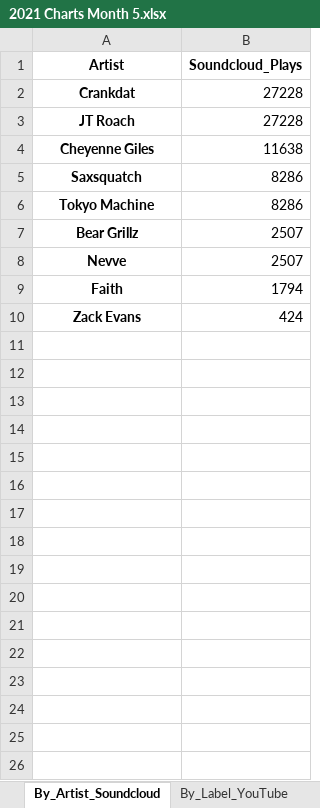
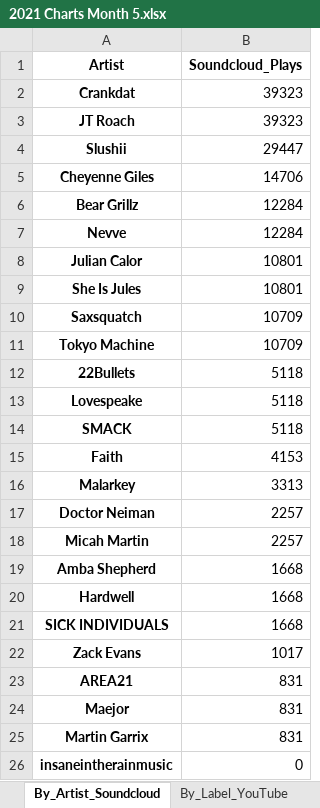
Before and after one commit to Dyl-M/music_charts, an Excel workbook: monthly_reports/monthly_data/2021 Charts Month 5.xlsx, sheet By_Artist_Soundcloud, drawn as a sheet; values as stored, in another font and other column widths than the file's, no borders; removed rows and columns are numbered as before the commit, all else as after; the diff names each change by its address in the sheet, - before the commit and + after, or states it on an @@ line.

```diff
--- a/monthly_reports/monthly_data/2021 Charts Month 5.xlsx (sheet By_Artist_Soundcloud)
+++ b/monthly_reports/monthly_data/2021 Charts Month 5.xlsx (sheet By_Artist_Soundcloud)
-B2:B3 (Soundcloud_Plays): 27228
+B2:B3 (Soundcloud_Plays): 39323
+row 4: Slushii | 29447
-B5 (Soundcloud_Plays): 11638
+B5 (Soundcloud_Plays): 14706
-row 5: Saxsquatch | 8286
-row 6: Tokyo Machine | 8286
-B6:B7 (Soundcloud_Plays): 2507
+B6:B7 (Soundcloud_Plays): 12284
+row 8: Julian Calor | 10801
+row 9: She Is Jules | 10801
+row 10: Saxsquatch | 10709
+row 11: Tokyo Machine | 10709
+row 12: 22Bullets | 5118
+row 13: Lovespeake | 5118
+row 14: SMACK | 5118
-B15 (Soundcloud_Plays): 1794
+B15 (Soundcloud_Plays): 4153
+row 16: Malarkey | 3313
+row 17: Doctor Neiman | 2257
+row 18: Micah Martin | 2257
+row 19: Amba Shepherd | 1668
+row 20: Hardwell | 1668
+row 21: SICK INDIVIDUALS | 1668
-B22 (Soundcloud_Plays): 424
+B22 (Soundcloud_Plays): 1017
+row 23: AREA21 | 831
+row 24: Maejor | 831
+row 25: Martin Garrix | 831
+row 26: insaneintherainmusic | 0
```
Also changed, not shown: sheet By_Track_1001Tracklists, sheet By_Artist_1001Tracklists, sheet By_Track_Soundcloud, sheet By_Track_YouTube, sheet By_Artist_YouTube, sheet By_Label_1001Tracklists, 2 more sheets, files/2021 Charts IN.xlsx, files/2021 Charts OUT All Time.xlsx, 7 other files.
